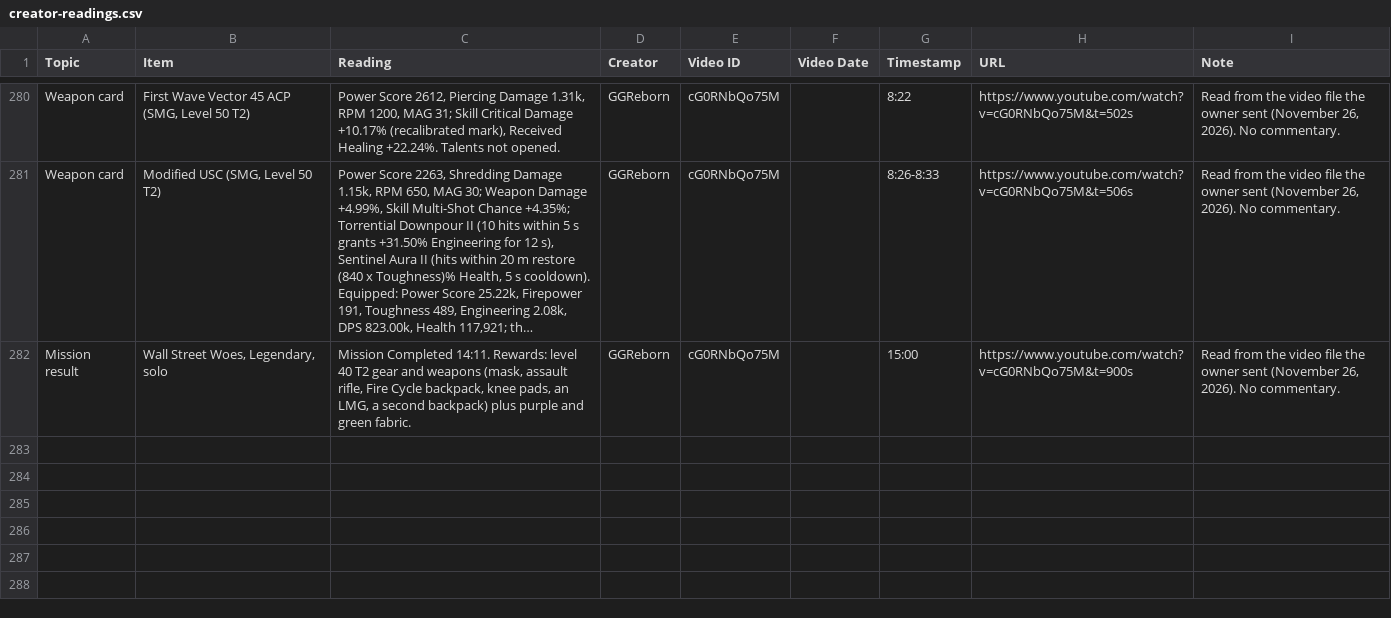
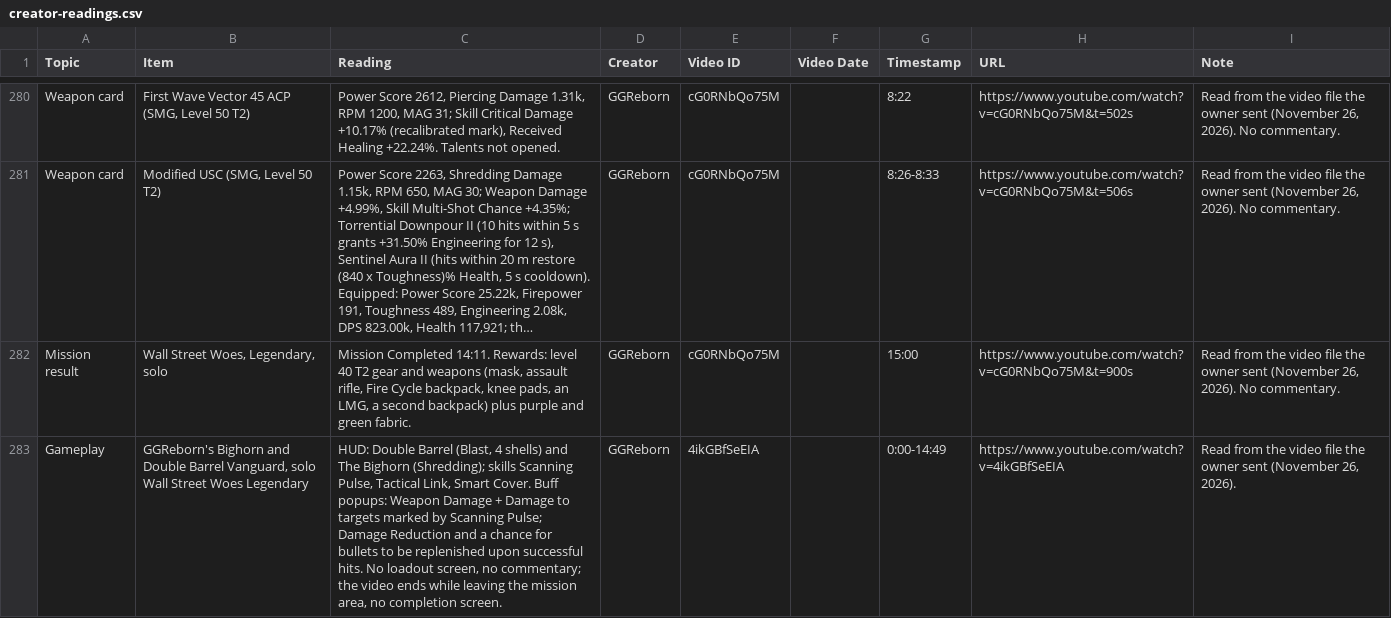
Before and after one commit to cfworx/Resurgence-Builds, a CSV file: research/build-database/creator-readings.csv, drawn as a sheet; only a part is shown, gaps mark what is left out; long unchanged cells end in …; the diff names each change by its address in the sheet, - before the commit and + after, or states it on an @@ line.

```diff
--- a/research/build-database/creator-readings.csv
+++ b/research/build-database/creator-readings.csv
+row 283: Gameplay | GGReborn's Bighorn and Double Barrel Vanguard, solo Wall Street Woes Legendary | HUD: Double Barrel (Blast, 4 shells) and The Bighorn (Shredding); skills Scanning Pulse, Tactical Link, Smart Cover. Buff popups: Weapon Damage + Damage to targets marked by Scanning Pulse; Damage Reduction and a chance for bullets to be replenished upon successful hits. No loadout screen, no commentary; the video ends while leaving the mission area, no completion screen. | GGReborn | 4ikGBfSeEIA |  | 0:00-14:49 | https://www.youtube.com/watch?v=4ikGBfSeEIA | Read from the video file the owner sent (November 26, 2026).
```
Also changed, not shown: 2 other files.
